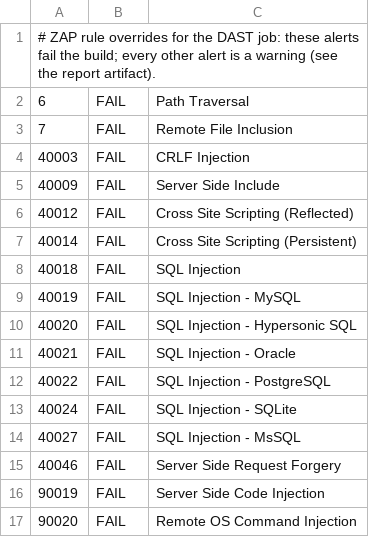
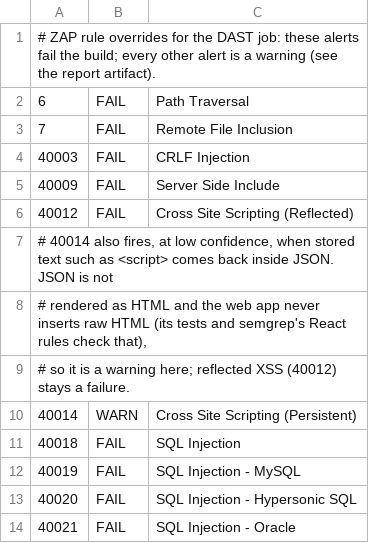
Before and after one commit to FOFANA459-2023/Mon-Ecole-Backend, a TSV file: .zap/rules.tsv, drawn as a sheet; only a part is shown; the shorter side is filled out with more unchanged rows.

```diff
--- a/.zap/rules.tsv
+++ b/.zap/rules.tsv
@@ -6,3 +6,6 @@
 40012	FAIL	Cross Site Scripting (Reflected)
-40014	FAIL	Cross Site Scripting (Persistent)
+# 40014 also fires, at low confidence, when stored text such as <script> comes back inside JSON. JSON is not
+# rendered as HTML and the web app never inserts raw HTML (its tests and semgrep's React rules check that),
+# so it is a warning here; reflected XSS (40012) stays a failure.
+40014	WARN	Cross Site Scripting (Persistent)
 40018	FAIL	SQL Injection
```
Also changed, not shown: 2 other files.
